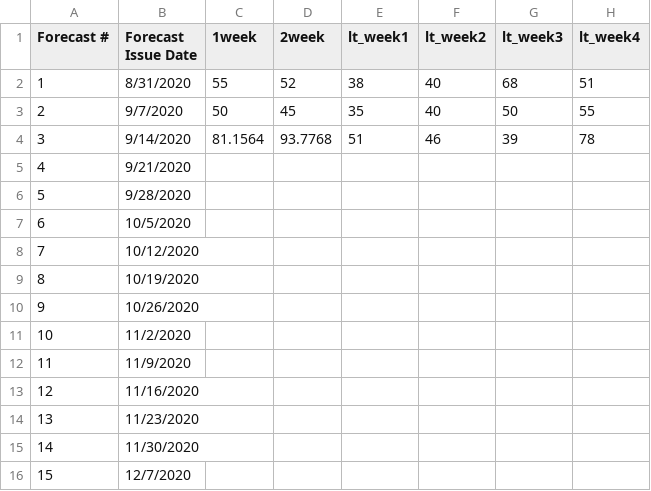
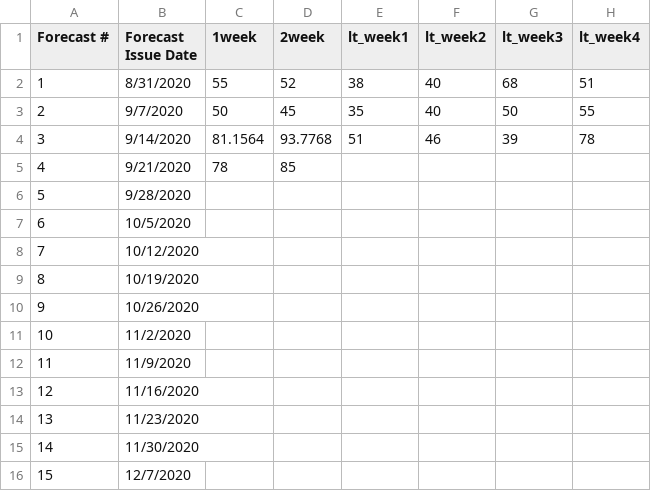
Before and after one commit to HAS-Tools-Fall2020/forecasting, a CSV file: forecast_entries/kahler.csv, drawn as a sheet; only a part is shown; the diff names each change by its address in the sheet, - before the commit and + after, or states it on an @@ line.

Commit message:
Testing delete later

```diff
--- a/forecast_entries/kahler.csv
+++ b/forecast_entries/kahler.csv
-C5 (1week): (empty)
+C5 (1week): 78
-D5 (2week): (empty)
+D5 (2week): 85
```
